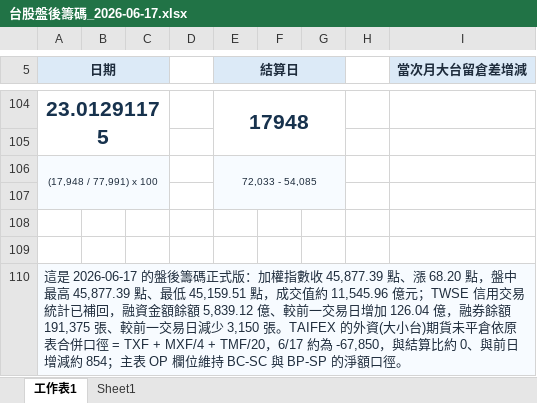
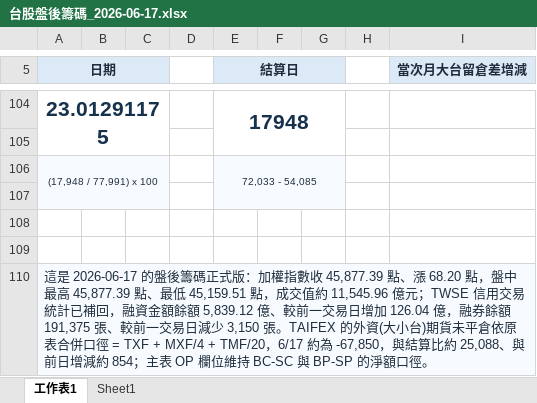
Before and after one commit to wu851127-rgb/chip-report-site, an Excel workbook: outputs/chip-report/台股盤後籌碼_2026-06-17.xlsx, sheet 工作表1, drawn as a sheet; only a part is shown, gaps mark what is left out; values as stored, in another font and other column widths than the file's, no borders; the diff covers the shown part only; the diff names each change by its address in the sheet, - before the commit and + after, or states it on an @@ line.

```diff
--- a/outputs/chip-report/台股盤後籌碼_2026-06-17.xlsx (sheet 工作表1)
+++ b/outputs/chip-report/台股盤後籌碼_2026-06-17.xlsx (sheet 工作表1)
-A110 (日期): …算比約 0、與前日…
+A110 (日期): …算比約 25,088、與前日…
```
Also changed, not shown: 10 edited cells elsewhere in this sheet, 2 other files.
